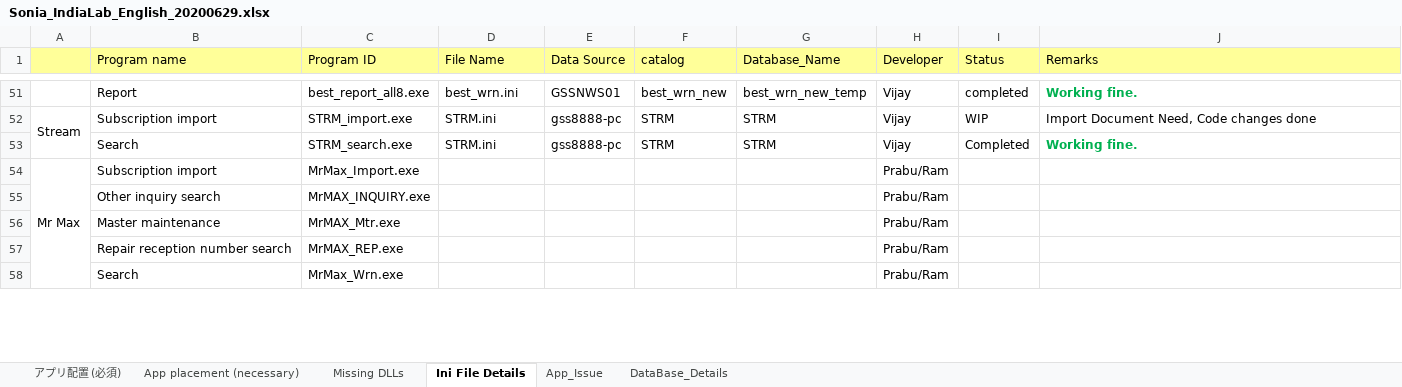
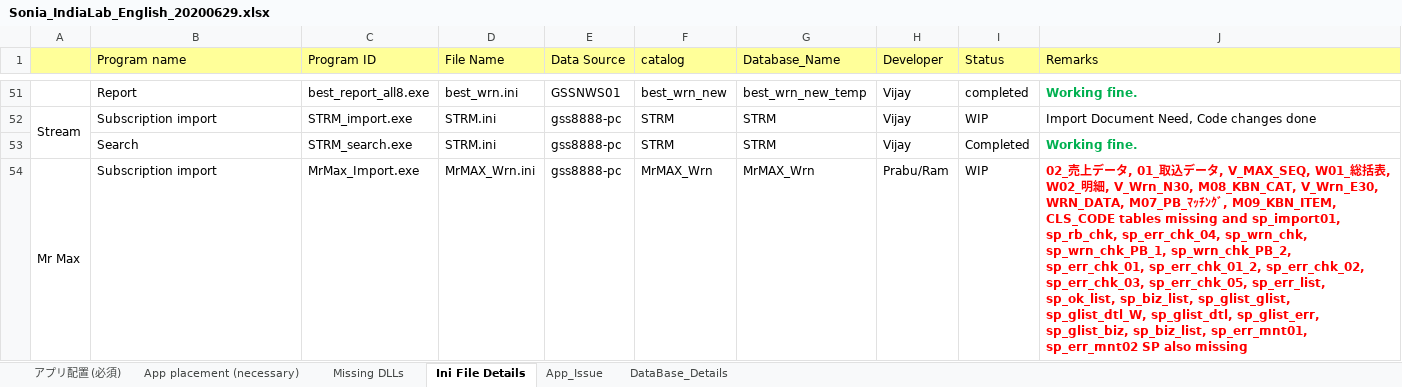
Before and after one commit to tcbalaji/DailyTracker, an Excel workbook: Sonia_IndiaLab_English_20200629.xlsx, sheet Ini File Details, drawn as a sheet; only a part is shown, gaps mark what is left out; values as stored, in another font and other column widths than the file's, no borders; removed rows and columns are numbered as before the commit, all else as after; the diff covers the shown part only; the diff names each change by its address in the sheet, - before the commit and + after, or states it on an @@ line.

```diff
--- a/Sonia_IndiaLab_English_20200629.xlsx (sheet Ini File Details)
+++ b/Sonia_IndiaLab_English_20200629.xlsx (sheet Ini File Details)
-D54 (File Name): (empty)
+D54 (File Name): MrMAX_Wrn.ini
-E54 (Data Source): (empty)
+E54 (Data Source): gss8888-pc
-F54 (catalog): (empty)
+F54 (catalog): MrMAX_Wrn
-G54 (Database_Name): (empty)
+G54 (Database_Name): MrMAX_Wrn
-I54 (Status): (empty)
+I54 (Status): WIP
-J54 (Remarks): (empty)
+J54 (Remarks): 02_売上データ, 01_取込データ, V_MAX_SEQ, W01_総括表, W02_明細, V_Wrn_N30, M08_KBN_CAT, V_Wrn_E30, WRN_DATA, M07_PB_ﾏｯﾁﾝｸﾞ, M09_KBN_ITEM, CLS_CODE tables missing and sp_import01, sp_rb_chk, sp_err_chk_04, sp_wrn_chk, sp_wrn_chk_PB_1, sp_wrn_chk_PB_2, sp_err_chk_01, sp_err_chk_01_2, sp_err_chk_02, sp_err_chk_03, sp_err_chk_05, sp_err_list, sp_ok_list, sp_biz_list, sp_glist_glist, sp_glist_dtl_W, sp_glist_dtl, sp_glist_err, sp_glist_biz, sp_biz_list, sp_err_mnt01, sp_err_mnt02 SP also missing
-row 55:  | Other inquiry search | MrMAX_INQUIRY.exe |  |  |  |  | Prabu/Ram
-row 56:  | Master maintenance | MrMAX_Mtr.exe |  |  |  |  | Prabu/Ram
-row 57:  | Repair reception number search | MrMAX_REP.exe |  |  |  |  | Prabu/Ram
-row 58:  | Search | MrMax_Wrn.exe |  |  |  |  | Prabu/Ram
```
Also changed, not shown: 4 added rows elsewhere in this sheet, sheet DataBase_Details.
